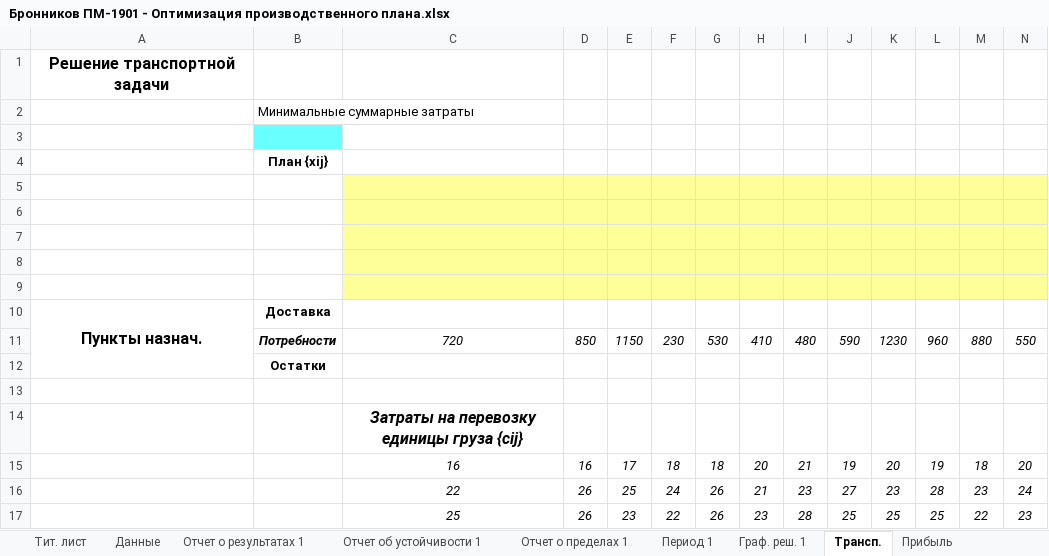
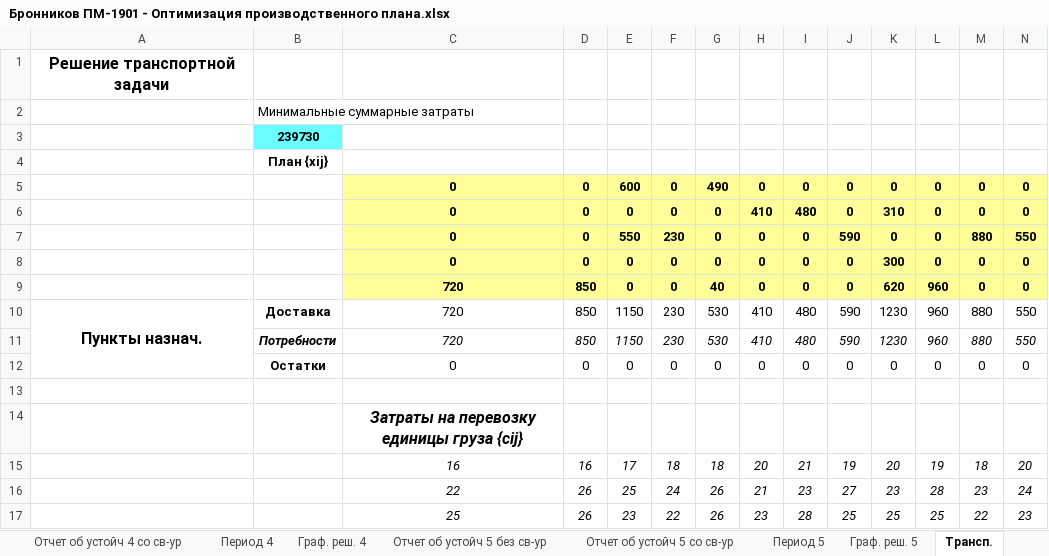
Before and after one commit to endygamedev/university, an Excel workbook: 3-course-6-semester/operations-research/Бронников ПМ-1901 - Оптимизация производственного плана.xlsx, sheet Трансп., drawn as a sheet; only a part is shown; values as stored, in another font and other column widths than the file's, no borders; removed rows and columns are numbered as before the commit, all else as after; rows hold the shown columns only; the diff names each change by its address in the sheet, - before the commit and + after, or states it on an @@ line.

```diff
--- a/3-course-6-semester/operations-research/Бронников ПМ-1901 - Оптимизация производственного плана.xlsx (sheet Трансп.)
+++ b/3-course-6-semester/operations-research/Бронников ПМ-1901 - Оптимизация производственного плана.xlsx (sheet Трансп.)
+sheet tab: Отчет об устойч 4 со св-ур
+sheet tab: Период 4
+sheet tab: Граф. реш. 4
+sheet tab: Отчет об устойч 5 без св-ур
+sheet tab: Отчет об устойч 5 со св-ур
+sheet tab: Период 5
+sheet tab: Граф. реш. 5
-B3: (empty)
+B3: 239730
-row 5: (empty)
-row 6: (empty)
-row 7: (empty)
-row 8: (empty)
-row 9: (empty)
-row 10: Пункты назнач. | Доставка
+row 5:  |  | 0 | 0 | 600 | 0 | 490 | 0 | 0 | 0 | 0 | 0 | 0 | 0
+row 6:  |  | 0 | 0 | 0 | 0 | 0 | 410 | 480 | 0 | 310 | 0 | 0 | 0
+row 7:  |  | 0 | 0 | 550 | 230 | 0 | 0 | 0 | 590 | 0 | 0 | 880 | 550
+row 8:  |  | 0 | 0 | 0 | 0 | 0 | 0 | 0 | 0 | 300 | 0 | 0 | 0
+row 9:  |  | 720 | 850 | 0 | 0 | 40 | 0 | 0 | 0 | 620 | 960 | 0 | 0
+row 10: Пункты назнач. | Доставка | 720 | 850 | 1150 | 230 | 530 | 410 | 480 | 590 | 1230 | 960 | 880 | 550
-row 12:  | Остатки
+row 12:  | Остатки | 0 | 0 | 0 | 0 | 0 | 0 | 0 | 0 | 0 | 0 | 0 | 0
```
Also changed, not shown: other sheet tabs, charts or pictures.
